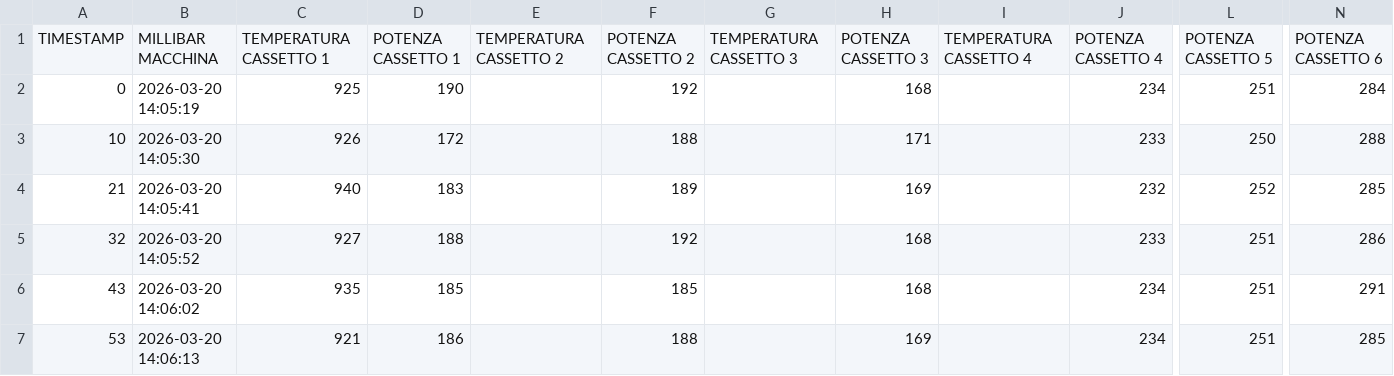
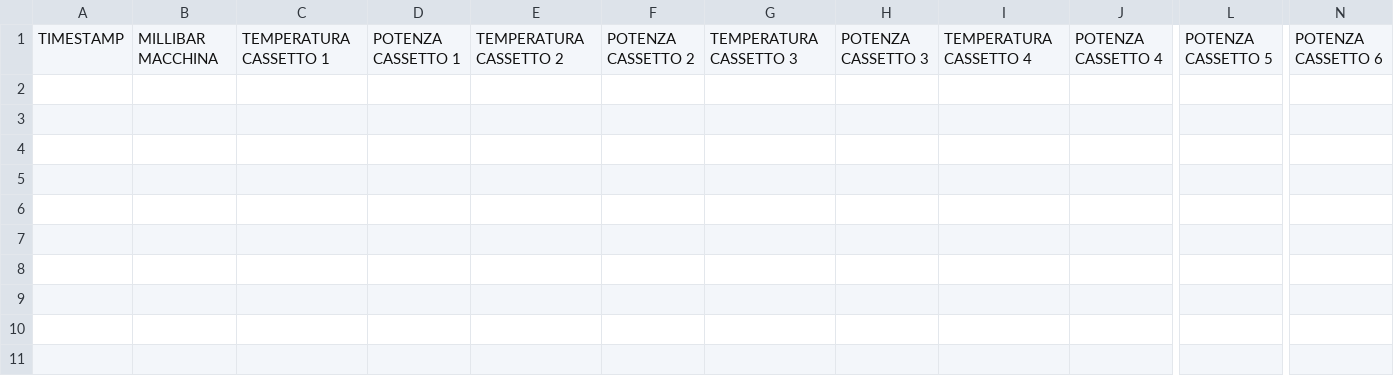
Before and after one commit to samgwtech/HSCD_6_CASSETTI_BIODERMOL, a CSV file: csv/MONITORING.csv, drawn as a sheet; only a part is shown, gaps mark what is left out; rows hold the shown columns only; the diff names each change by its address in the sheet, - before the commit and + after, or states it on an @@ line.

```diff
--- a/csv/MONITORING.csv
+++ b/csv/MONITORING.csv
-row 2: 0 | 2026-03-20 14:05:19 | 925 | 190 |  | 192 |  | 168 |  | 234 | 251 | 284
-row 3: 10 | 2026-03-20 14:05:30 | 926 | 172 |  | 188 |  | 171 |  | 233 | 250 | 288
-row 4: 21 | 2026-03-20 14:05:41 | 940 | 183 |  | 189 |  | 169 |  | 232 | 252 | 285
-row 5: 32 | 2026-03-20 14:05:52 | 927 | 188 |  | 192 |  | 168 |  | 233 | 251 | 286
-row 6: 43 | 2026-03-20 14:06:02 | 935 | 185 |  | 185 |  | 168 |  | 234 | 251 | 291
-row 7: 53 | 2026-03-20 14:06:13 | 921 | 186 |  | 188 |  | 169 |  | 234 | 251 | 285
```
Also changed, not shown: csv/csv_data.csv, csv/source.csv, 6 other files.
